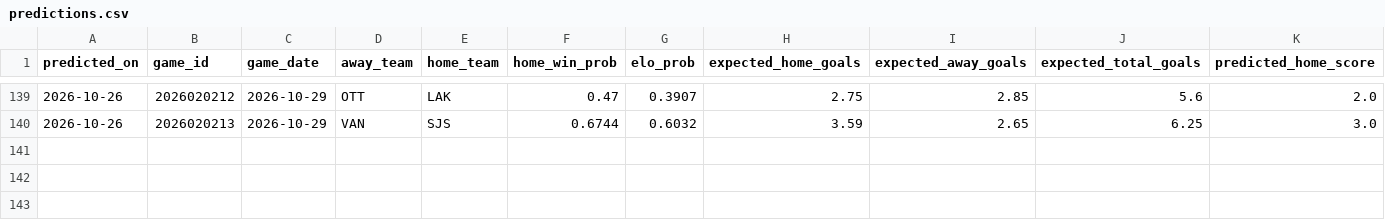
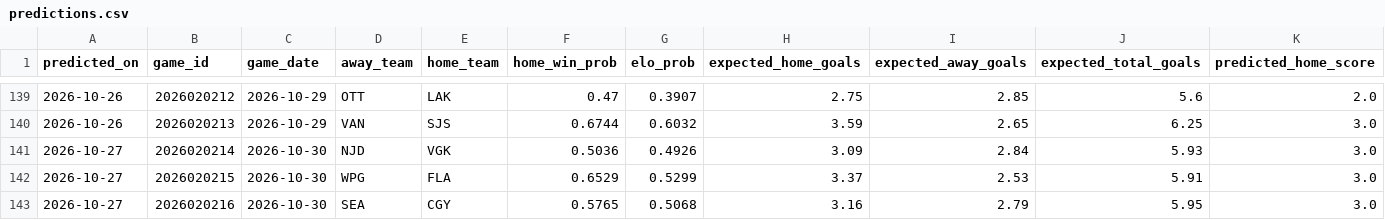
Before and after one commit to 31pbeyersdorf-max/nhl-win-predictor, a CSV file: dashboard_data/predictions.csv, drawn as a sheet; only a part is shown, gaps mark what is left out; rows hold the shown columns only; the diff names each change by its address in the sheet, - before the commit and + after, or states it on an @@ line.

```diff
--- a/dashboard_data/predictions.csv
+++ b/dashboard_data/predictions.csv
+row 141: 2026-10-27 | 2026020214 | 2026-10-30 | NJD | VGK | 0.5036 | 0.4926 | 3.09 | 2.84 | 5.93 | 3.0
+row 142: 2026-10-27 | 2026020215 | 2026-10-30 | WPG | FLA | 0.6529 | 0.5299 | 3.37 | 2.53 | 5.91 | 3.0
+row 143: 2026-10-27 | 2026020216 | 2026-10-30 | SEA | CGY | 0.5765 | 0.5068 | 3.16 | 2.79 | 5.95 | 3.0
```
Also changed, not shown: dashboard_data/verified_live_results.csv, reference_data/nhl_tied_game_winners.csv, 4 other files.
